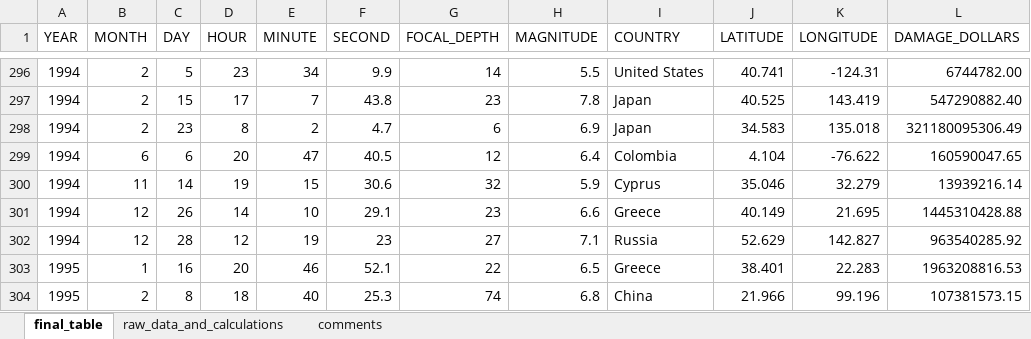
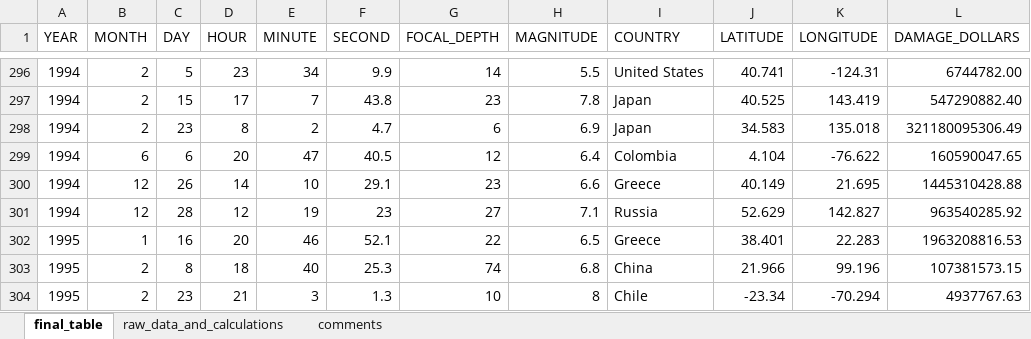
Before and after one commit to davidnbresch/climada_module_earthquake_volcano, an Excel workbook: data/epicenters/signieq_table_for_validation.xlsx, sheet final_table, drawn as a sheet; only a part is shown, gaps mark what is left out; the shorter side is filled out with more unchanged rows; values as stored, in another font and other column widths than the file's, no borders; the diff names each change by its address in the sheet, - before the commit and + after, or states it on an @@ line.

```diff
--- a/data/epicenters/signieq_table_for_validation.xlsx (sheet final_table)
+++ b/data/epicenters/signieq_table_for_validation.xlsx (sheet final_table)
-row 300: 1994 | 11 | 14 | 19 | 15 | 30.6 | 32 | 5.9 | Cyprus | 35.046 | 32.279 | 13939216.14
```
Also changed, not shown: data/system/attenuation_parameters.xlsx, 13 other files.
